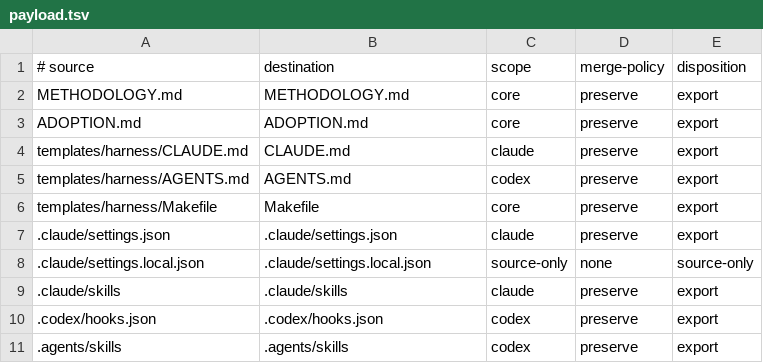
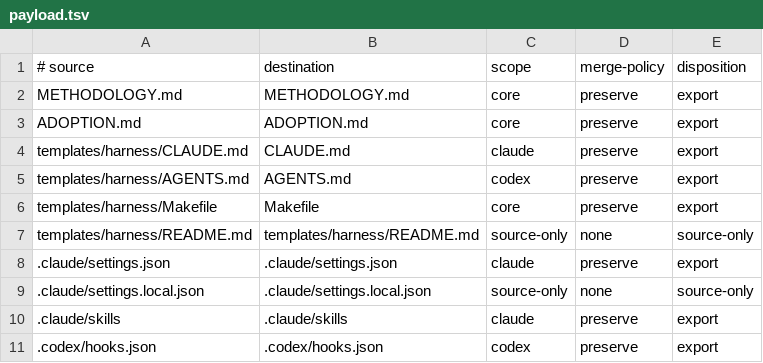
Before and after one commit to wabkebab/agentic-flow, a TSV file: config/payload.tsv, drawn as a sheet; only a part is shown; the shorter side is filled out with more unchanged rows.

```diff
--- a/config/payload.tsv
+++ b/config/payload.tsv
@@ -6,2 +6,3 @@ templates/harness/AGENTS.md	AGENTS.md	codex	preserve	export
 templates/harness/Makefile	Makefile	core	preserve	export
+templates/harness/README.md	templates/harness/README.md	source-only	none	source-only
 .claude/settings.json	.claude/settings.json	claude	preserve	export
```
Also changed, not shown: 5 other files.
